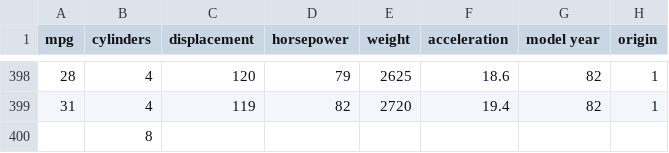
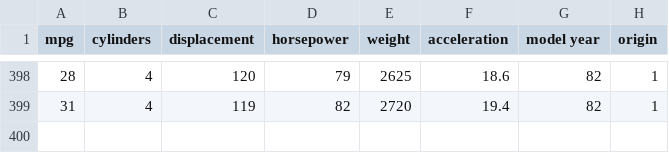
Before and after one commit to himangg/DSC-Assignments, a CSV file: Assigment_1/AutoMPG.csv, drawn as a sheet; only a part is shown, gaps mark what is left out.

```diff
--- a/Assigment_1/AutoMPG.csv
+++ b/Assigment_1/AutoMPG.csv
@@ -399,2 +399 @@ mpg,cylinders,displacement,horsepower,weight,acceleration,model year,origin
 31,4,119,82,2720,19.4,82,1
-,8,,,,,,
```
Also changed, not shown: 4 other files.
